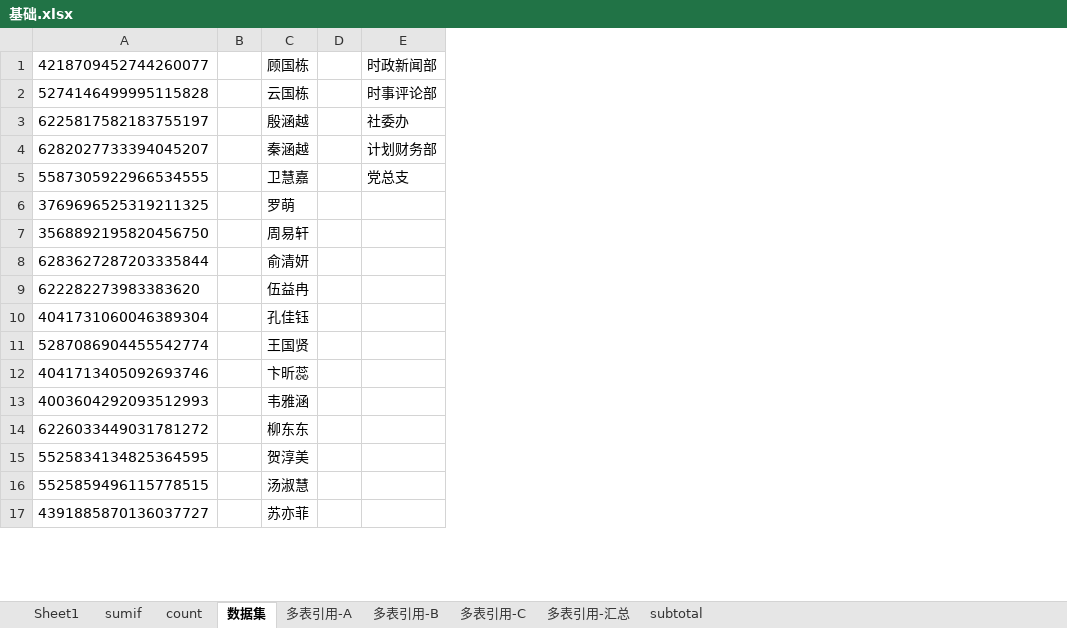
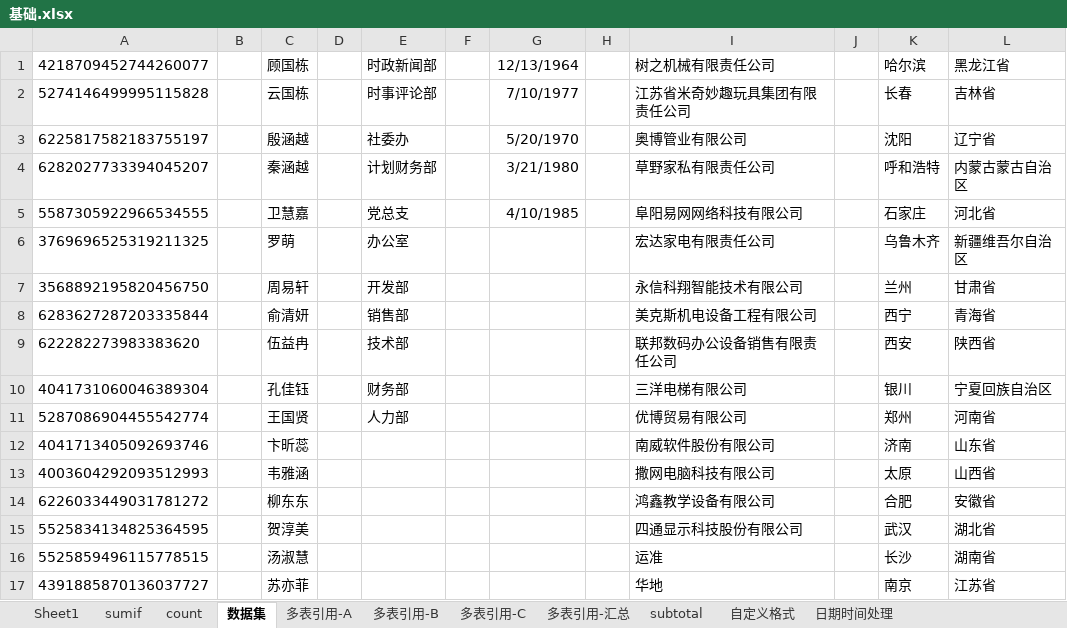
Before and after one commit to johQin/daily, an Excel workbook: office/gate/excel/基础.xlsx, sheet 数据集, drawn as a sheet; only a part is shown; values as stored, in another font and other column widths than the file's, no borders; the diff covers the shown part only; the diff names each change by its address in the sheet, - before the commit and + after, or states it on an @@ line.

```diff
--- a/office/gate/excel/基础.xlsx (sheet 数据集)
+++ b/office/gate/excel/基础.xlsx (sheet 数据集)
+sheet tab: 自定义格式
+sheet tab: 日期时间处理
+column F, empty
+column G, rows 1-5: 12/13/1964 | 7/10/1977 | 5/20/1970 | 3/21/1980 | 4/10/1985
+column H, empty
+column I, rows 1-17: 树之机械有限责任公司 | 江苏省米奇妙趣玩具集团有限责任公司 | 奥博管业有限公司 | 草野家私有限责任公司 | 阜阳易网网络科技有限公司 | 宏达家电有限责任公司 | 永信科翔智能技术有限公司 | 美克斯机电设备工程有限公司 | 联邦数码办公设备销售有限责任公司 | 三洋电梯有限公司 | 优博贸易有限公司 | 南威软件股份有限公司 | 撒网电脑科技有限公司 | 鸿鑫教学设备有限公司 | 四通显示科技股份有限公司 | 运准 | 华地
+column J, empty
+column K, rows 1-17: 哈尔滨 | 长春 | 沈阳 | 呼和浩特 | 石家庄 | 乌鲁木齐 | 兰州 | 西宁 | 西安 | 银川 | 郑州 | 济南 | 太原 | 合肥 | 武汉 | 长沙 | 南京
+column L, rows 1-17: 黑龙江省 | 吉林省 | 辽宁省 | 内蒙古蒙古自治区 | 河北省 | 新疆维吾尔自治区 | 甘肃省 | 青海省 | 陕西省 | 宁夏回族自治区 | 河南省 | 山东省 | 山西省 | 安徽省 | 湖北省 | 湖南省 | 江苏省
-E6: (empty)
+E6: 办公室
-E7: (empty)
+E7: 开发部
-E8: (empty)
+E8: 销售部
-E9: (empty)
+E9: 技术部
-E10: (empty)
+E10: 财务部
-E11: (empty)
+E11: 人力部
```
Also changed, not shown: 24 added rows elsewhere in this sheet, 5 other files.
